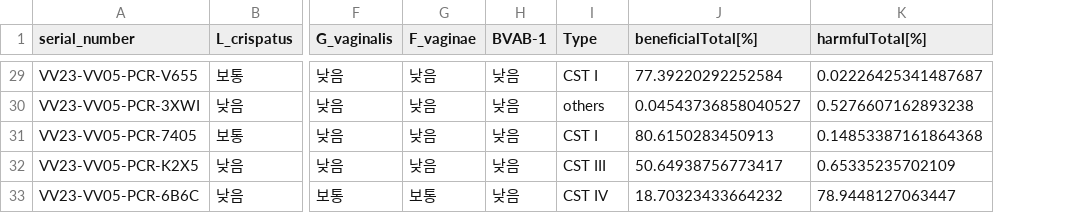
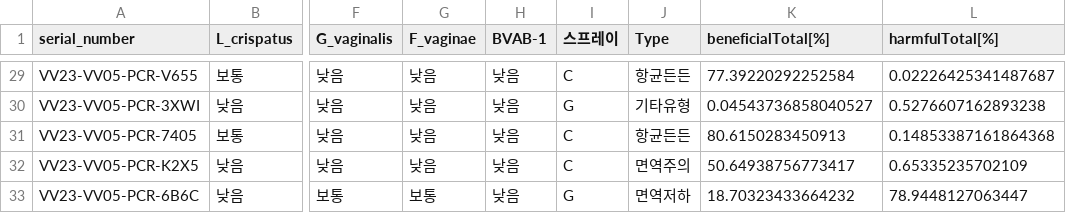
Before and after one commit to Gyungbu/vaginal_pcr, a CSV file: output/eval.csv, drawn as a sheet; only a part is shown, gaps mark what is left out; addresses are those after the commit; the diff covers the shown part only; the diff names each change by its address in the sheet, - before the commit and + after, or states it on an @@ line.

```diff
--- a/output/eval.csv
+++ b/output/eval.csv
+column I (스프레이), rows 29-33: C | G | C | C | G
-J29 (Type): CST I
+J29 (Type): 항균든든
-J30 (Type): others
+J30 (Type): 기타유형
-J31 (Type): CST I
+J31 (Type): 항균든든
-J32 (Type): CST III
+J32 (Type): 면역주의
-J33 (Type): CST IV
+J33 (Type): 면역저하
```
Also changed, not shown: 27 edited cells elsewhere in this file, 1 other file.
